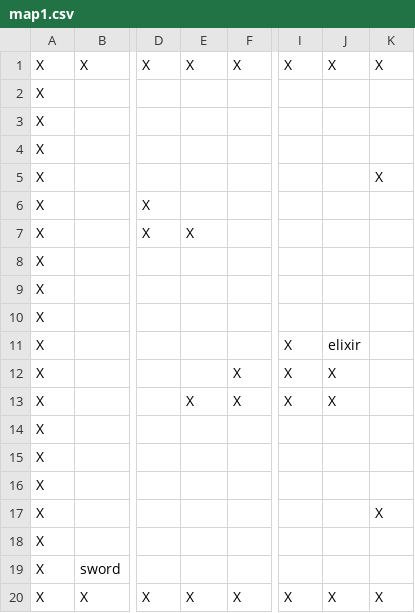
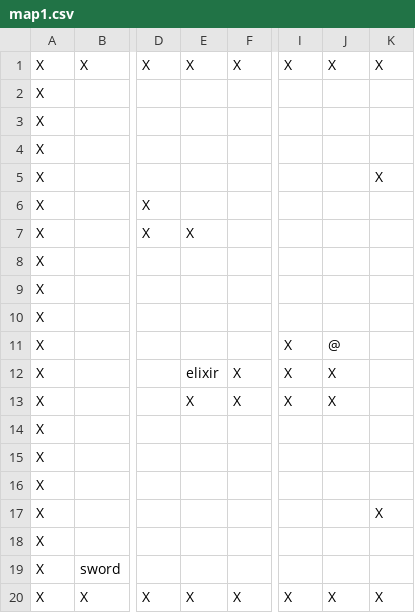
Before and after one commit to kasia-gra/rouglike_python, a CSV file: map1.csv, drawn as a sheet; only a part is shown, gaps mark what is left out; the diff names each change by its address in the sheet, - before the commit and + after, or states it on an @@ line.

```diff
--- a/map1.csv
+++ b/map1.csv
-J11: elixir
+J11: @
-E12: (empty)
+E12: elixir
```
Also changed, not shown: 2 other files.
